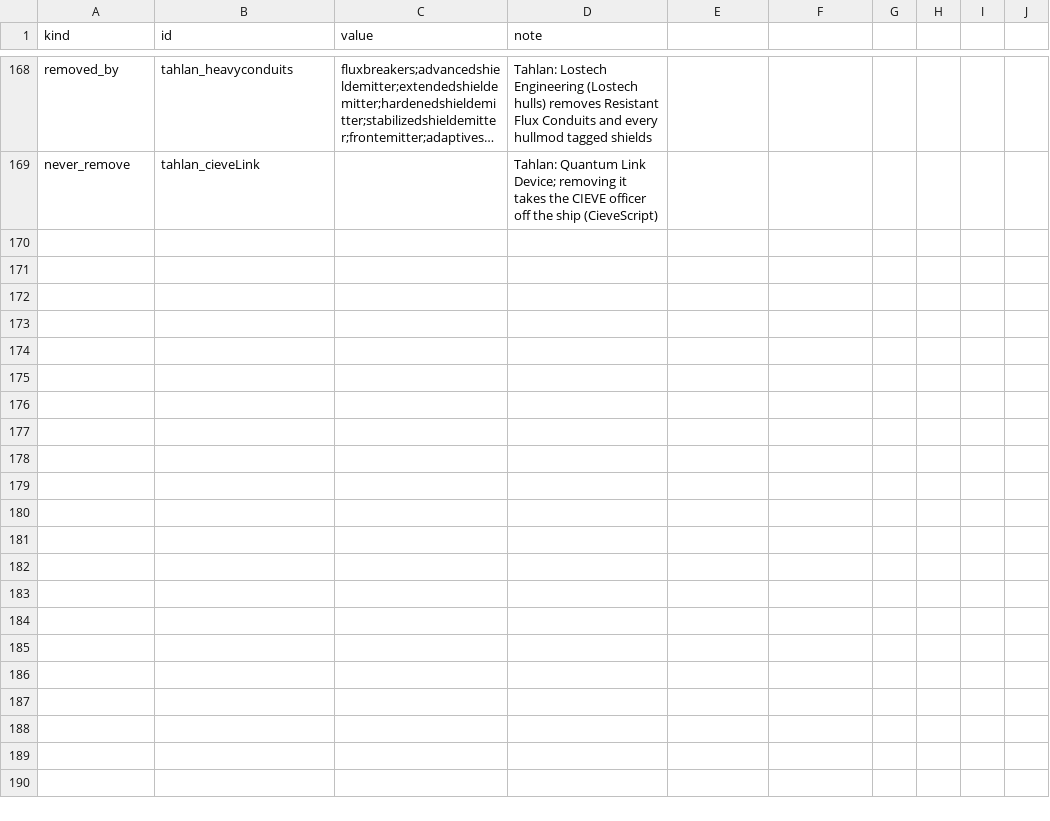
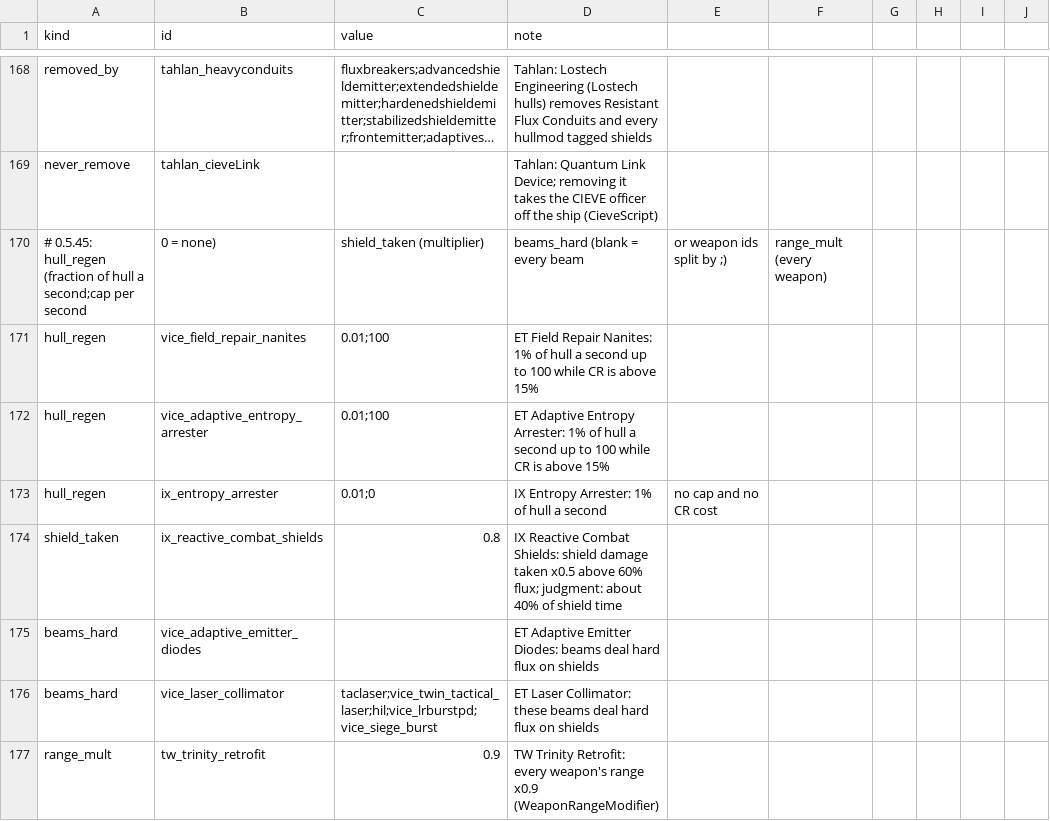
Before and after one commit to Mjolniar/auto-outfitting, a CSV file: data/config/jao_rules.csv, drawn as a sheet; only a part is shown, gaps mark what is left out; long unchanged cells end in …; the diff names each change by its address in the sheet, - before the commit and + after, or states it on an @@ line.

```diff
--- a/data/config/jao_rules.csv
+++ b/data/config/jao_rules.csv
+row 170: # 0.5.45: hull_regen (fraction of hull a second;cap per second | 0 = none) | shield_taken (multiplier) | beams_hard (blank = every beam | or weapon ids split by ;) | range_mult (every weapon)
+row 171: hull_regen | vice_field_repair_nanites | 0.01;100 | ET Field Repair Nanites: 1% of hull a second up to 100 while CR is above 15%
+row 172: hull_regen | vice_adaptive_entropy_arrester | 0.01;100 | ET Adaptive Entropy Arrester: 1% of hull a second up to 100 while CR is above 15%
+row 173: hull_regen | ix_entropy_arrester | 0.01;0 | IX Entropy Arrester: 1% of hull a second | no cap and no CR cost
+row 174: shield_taken | ix_reactive_combat_shields | 0.8 | IX Reactive Combat Shields: shield damage taken x0.5 above 60% flux; judgment: about 40% of shield time
+row 175: beams_hard | vice_adaptive_emitter_diodes |  | ET Adaptive Emitter Diodes: beams deal hard flux on shields
+row 176: beams_hard | vice_laser_collimator | taclaser;vice_twin_tactical_laser;hil;vice_lrburstpd;vice_siege_burst | ET Laser Collimator: these beams deal hard flux on shields
+row 177: range_mult | tw_trinity_retrofit | 0.9 | TW Trinity Retrofit: every weapon's range x0.9 (WeaponRangeModifier)
```
Also changed, not shown: data/config/jao_systems.csv, 8 other files.
